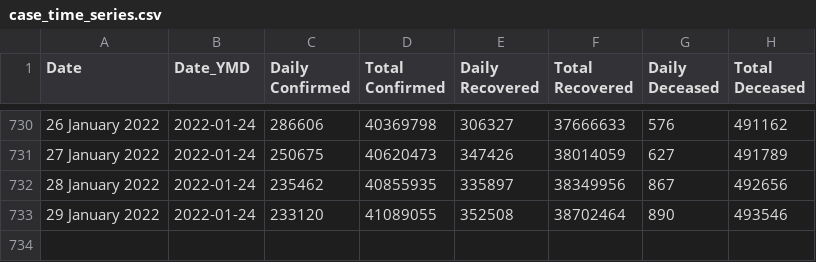
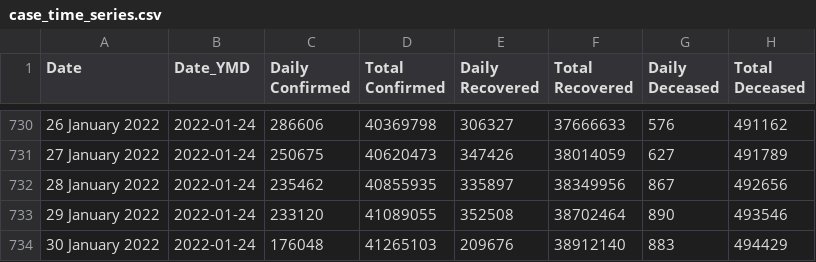
Before and after one commit to abhiramr/covid19bharat_data, a CSV file: csv/latest/case_time_series.csv, drawn as a sheet; only a part is shown, gaps mark what is left out; the diff names each change by its address in the sheet, - before the commit and + after, or states it on an @@ line.

```diff
--- a/csv/latest/case_time_series.csv
+++ b/csv/latest/case_time_series.csv
+row 734: 30 January 2022 | 2022-01-24 | 176048 | 41265103 | 209676 | 38912140 | 883 | 494429
```
Also changed, not shown: csv/latest/state_wise_daily.csv.
